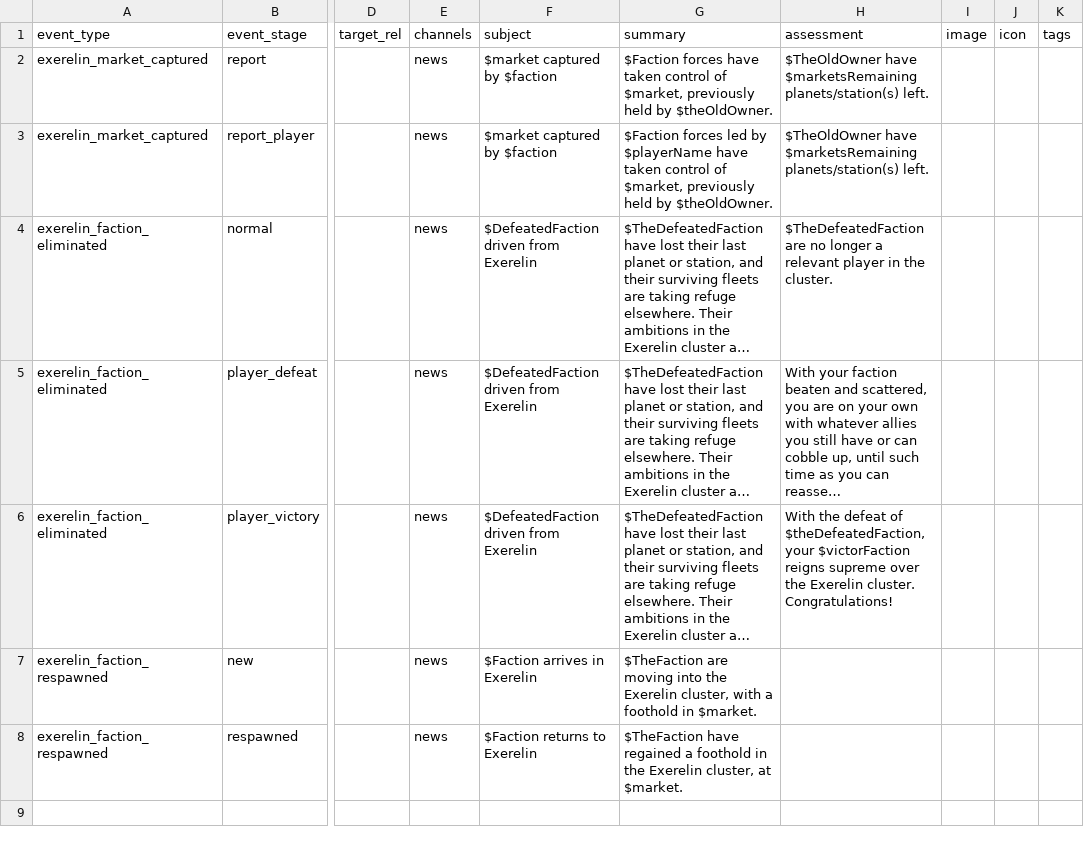
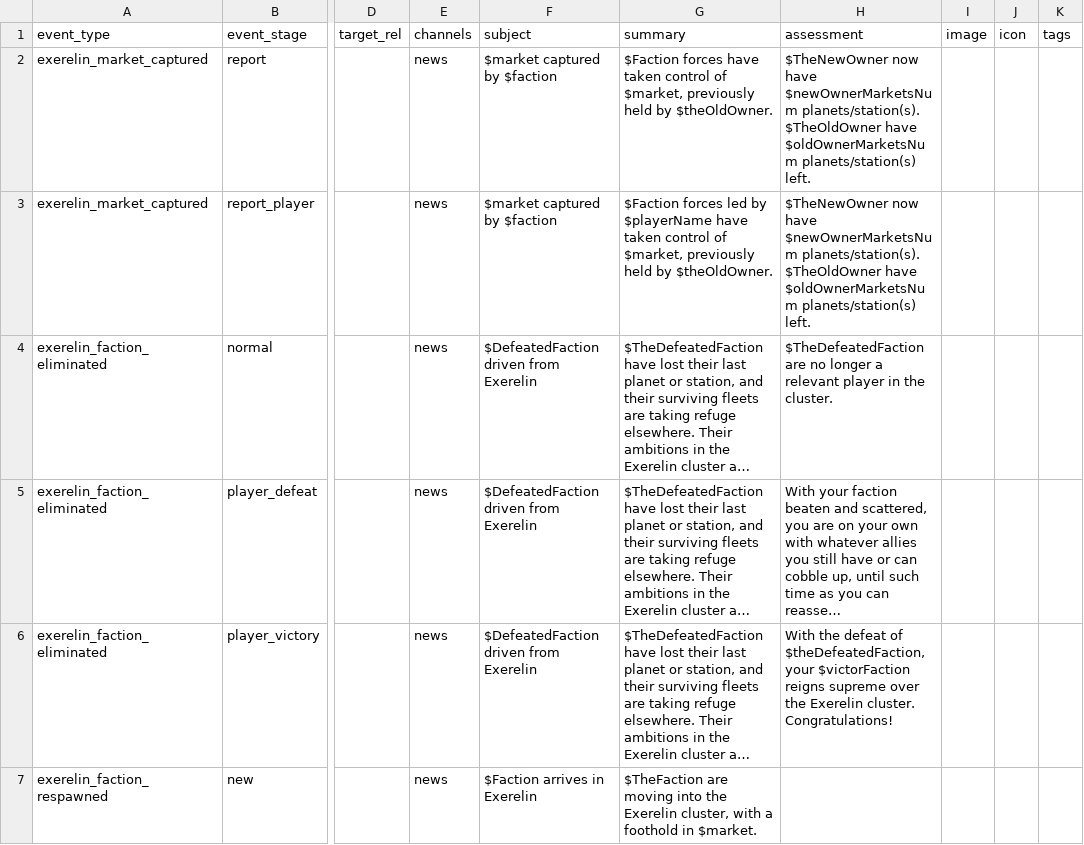
Before and after one commit to Histidine91/Nexerelin, a CSV file: data/campaign/reports.csv, drawn as a sheet; only a part is shown, gaps mark what is left out; the shorter side is filled out with more unchanged rows; long unchanged cells end in …; ↵ is a line break in a cell; the diff names each change by its address in the sheet, - before the commit and + after, or states it on an @@ line.

Commit message:
Market captured event also lists how much market the conqueror has now (highlight is bugged but meh)

```diff
--- a/data/campaign/reports.csv
+++ b/data/campaign/reports.csv
-H2:H3 (assessment): $TheOldOwner have $marketsRemaining planets/station(s) left.
+H2:H3 (assessment): $TheNewOwner now have $newOwnerMarketsNum planets/station(s). ↵ $TheOldOwner have $oldOwnerMarketsNum planets/station(s) left.
```
Also changed, not shown: 1 other file.
